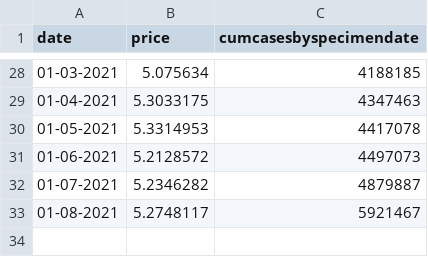
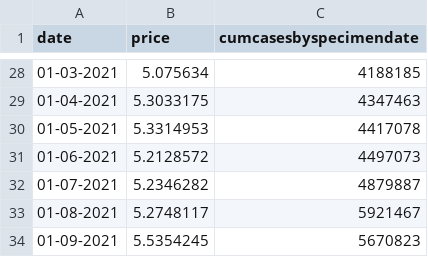
Before and after one commit to ChristinaPhm/ChristinaPhm.github.io, a CSV file: data/covid_coughmed_data.csv, drawn as a sheet; only a part is shown, gaps mark what is left out.

Commit message:
Update covid_coughmed_data.csv

```diff
--- a/data/covid_coughmed_data.csv
+++ b/data/covid_coughmed_data.csv
@@ -33 +33,2 @@ date,price,cumcasesbyspecimendate
 01-08-2021,5.2748117,5921467
+01-09-2021,5.5354245,5670823
```
